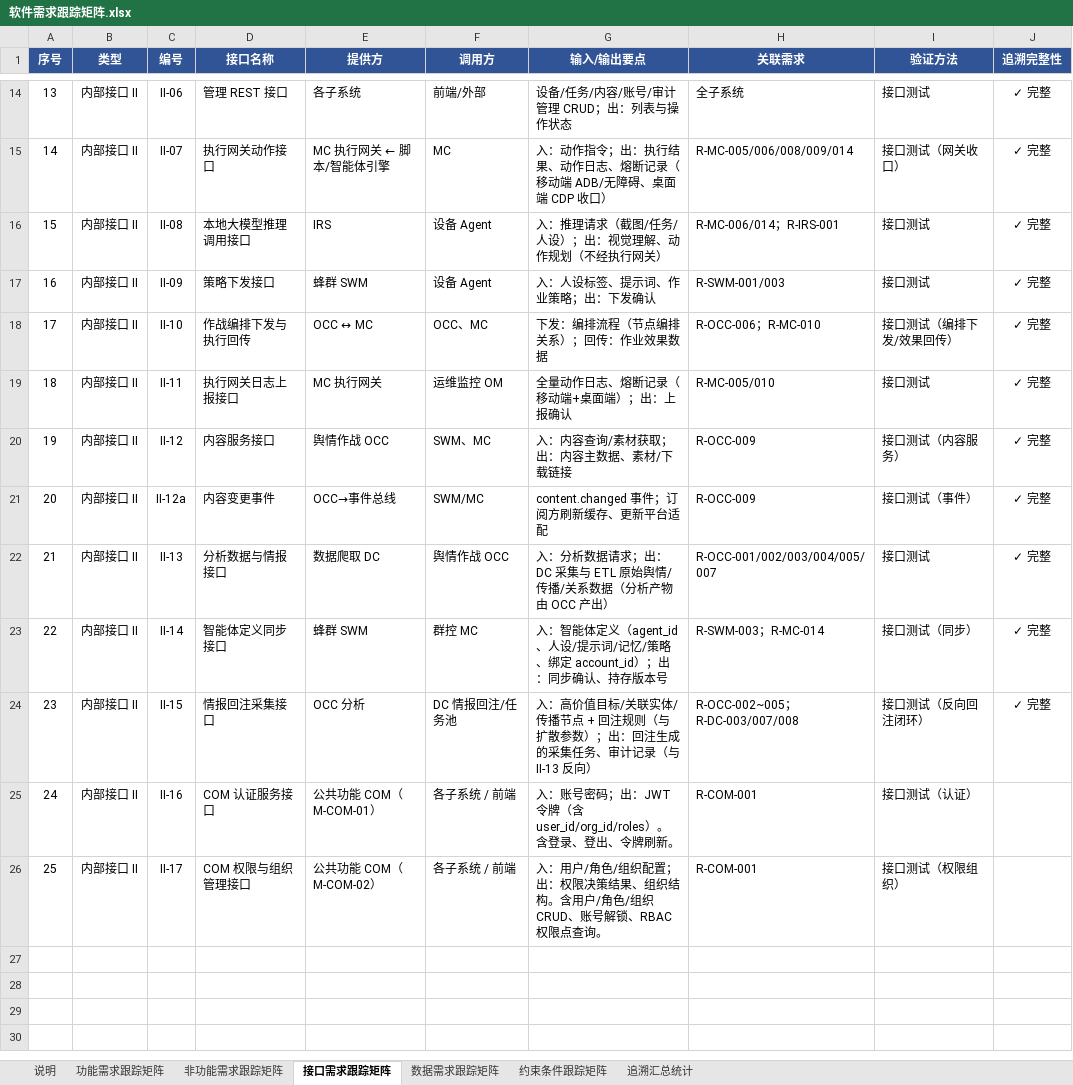
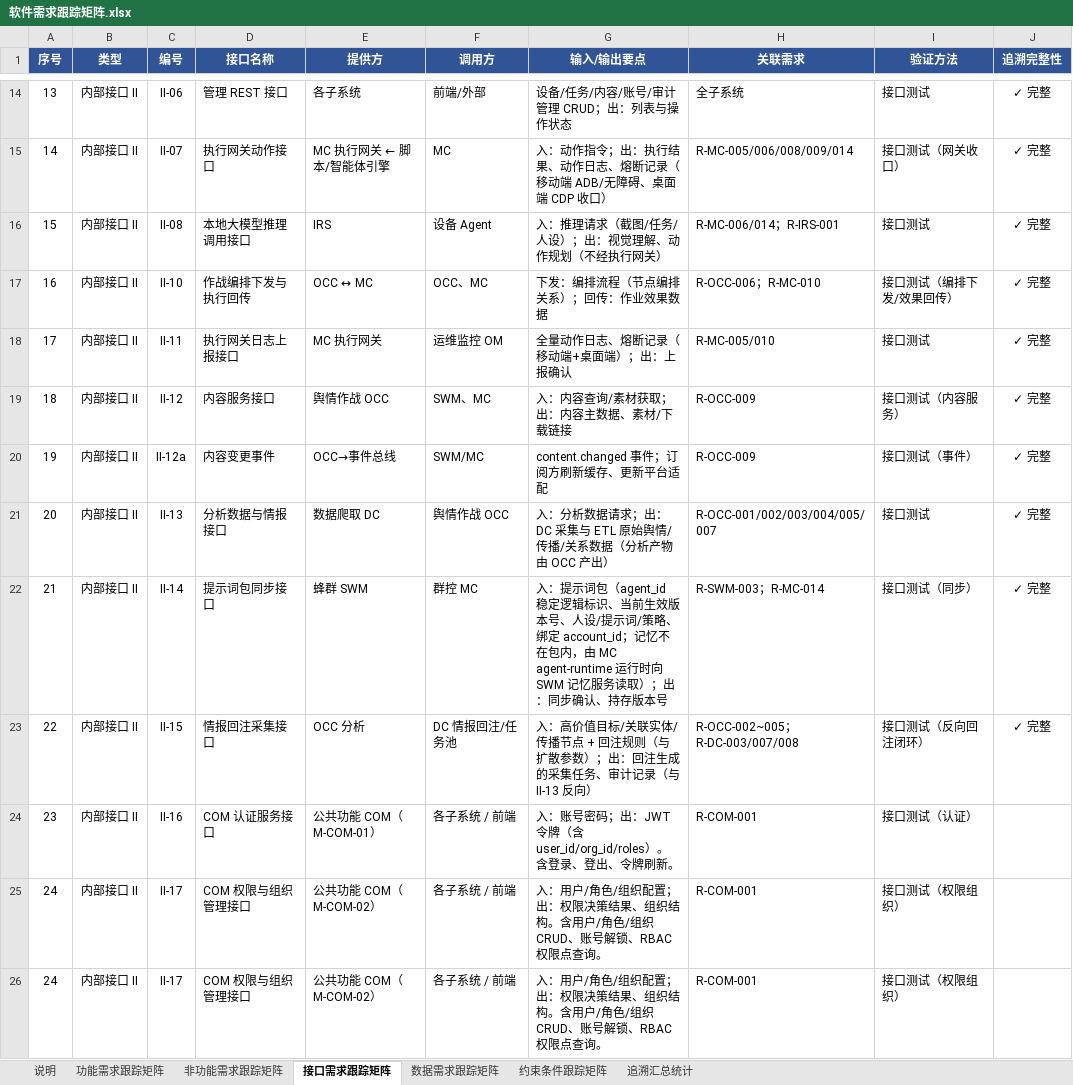
Before and after one commit to Sj-g/obsidian, an Excel workbook: 公司项目/认知作战/文档/软件需求跟踪矩阵.xlsx, sheet 接口需求跟踪矩阵, drawn as a sheet; only a part is shown, gaps mark what is left out; values as stored, in another font and other column widths than the file's, no borders; removed rows and columns are numbered as before the commit, all else as after; the diff names each change by its address in the sheet, - before the commit and + after, or states it on an @@ line.

```diff
--- a/公司项目/认知作战/文档/软件需求跟踪矩阵.xlsx (sheet 接口需求跟踪矩阵)
+++ b/公司项目/认知作战/文档/软件需求跟踪矩阵.xlsx (sheet 接口需求跟踪矩阵)
-row 17: 16 | 内部接口 II | II-09 | 策略下发接口 | 蜂群 SWM | 设备 Agent | 入：人设标签、提示词、作业策略；出：下发确认 | R-SWM-001/003 | 接口测试 | ✓ 完整
@@ column A (序号) renumbered between rows 17 and 25 @@
-D22 (接口名称): 智能体定义同步接口
+D22 (接口名称): 提示词包同步接口
-G22 (输入/输出要点): 入：智能体定义（agent_id、人设/提示词/记忆/策略、绑定 account_id）；出：…
+G22 (输入/输出要点): 入：提示词包（agent_id 稳定逻辑标识、当前生效版本号、人设/提示词/策略、绑定 account_id；记忆不在包内，由 MC agent-runtime 运行时向 SWM 记忆服务读取）；出：…
+row 26: 24 | 内部接口 II | II-17 | COM 权限与组织管理接口 | 公共功能 COM（M-COM-02） | 各子系统 / 前端 | 入：用户/角色/组织配置；出：权限决策结果、组织结构。含用户/角色/组织 CRUD、账号解锁、RBAC 权限点查询。 | R-COM-001 | 接口测试（权限组织）
```
Also changed, not shown: sheet 功能需求跟踪矩阵, 公司项目/认知作战/文档/软件概要设计-模块功能拆分-v2.xlsx.
